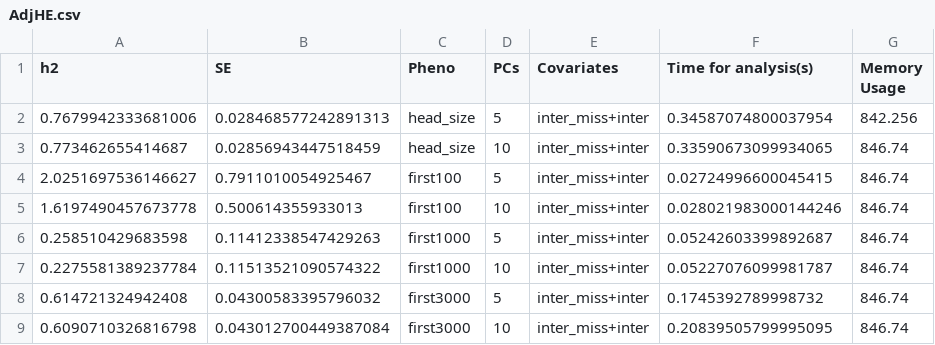
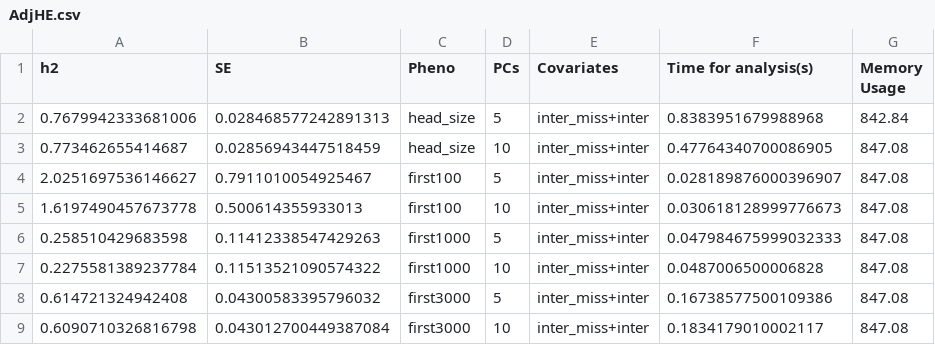
Before and after one commit to UMN-GDC/MASH, a CSV file: Example/AdjHE_results/Results/AdjHE.csv, drawn as a sheet.

Commit message:
Fixed some small bugs to complete ability to not specify covariates file

```diff
--- a/Example/AdjHE_results/Results/AdjHE.csv
+++ b/Example/AdjHE_results/Results/AdjHE.csv
@@ -1,9 +1,9 @@
 h2,SE,Pheno,PCs,Covariates,Time for analysis(s),Memory Usage
-0.7679942333681006,0.028468577242891313,head_size,5,inter_miss+inter,0.34587074800037954,842.256
-0.773462655414687,0.02856943447518459,head_size,10,inter_miss+inter,0.33590673099934065,846.74
-2.0251697536146627,0.7911010054925467,first100,5,inter_miss+inter,0.02724996600045415,846.74
-1.6197490457673778,0.500614355933013,first100,10,inter_miss+inter,0.028021983000144246,846.74
-0.258510429683598,0.11412338547429263,first1000,5,inter_miss+inter,0.05242603399892687,846.74
-0.2275581389237784,0.11513521090574322,first1000,10,inter_miss+inter,0.05227076099981787,846.74
-0.614721324942408,0.04300583395796032,first3000,5,inter_miss+inter,0.1745392789998732,846.74
-0.6090710326816798,0.043012700449387084,first3000,10,inter_miss+inter,0.20839505799995095,846.74
+0.7679942333681006,0.028468577242891313,head_size,5,inter_miss+inter,0.8383951679988968,842.84
+0.773462655414687,0.02856943447518459,head_size,10,inter_miss+inter,0.47764340700086905,847.08
+2.0251697536146627,0.7911010054925467,first100,5,inter_miss+inter,0.028189876000396907,847.08
+1.6197490457673778,0.500614355933013,first100,10,inter_miss+inter,0.030618128999776673,847.08
+0.258510429683598,0.11412338547429263,first1000,5,inter_miss+inter,0.047984675999032333,847.08
+0.2275581389237784,0.11513521090574322,first1000,10,inter_miss+inter,0.0487006500006828,847.08
+0.614721324942408,0.04300583395796032,first3000,5,inter_miss+inter,0.16738577500109386,847.08
+0.6090710326816798,0.043012700449387084,first3000,10,inter_miss+inter,0.1834179010002117,847.08
```
Also changed, not shown: 17 other files.
